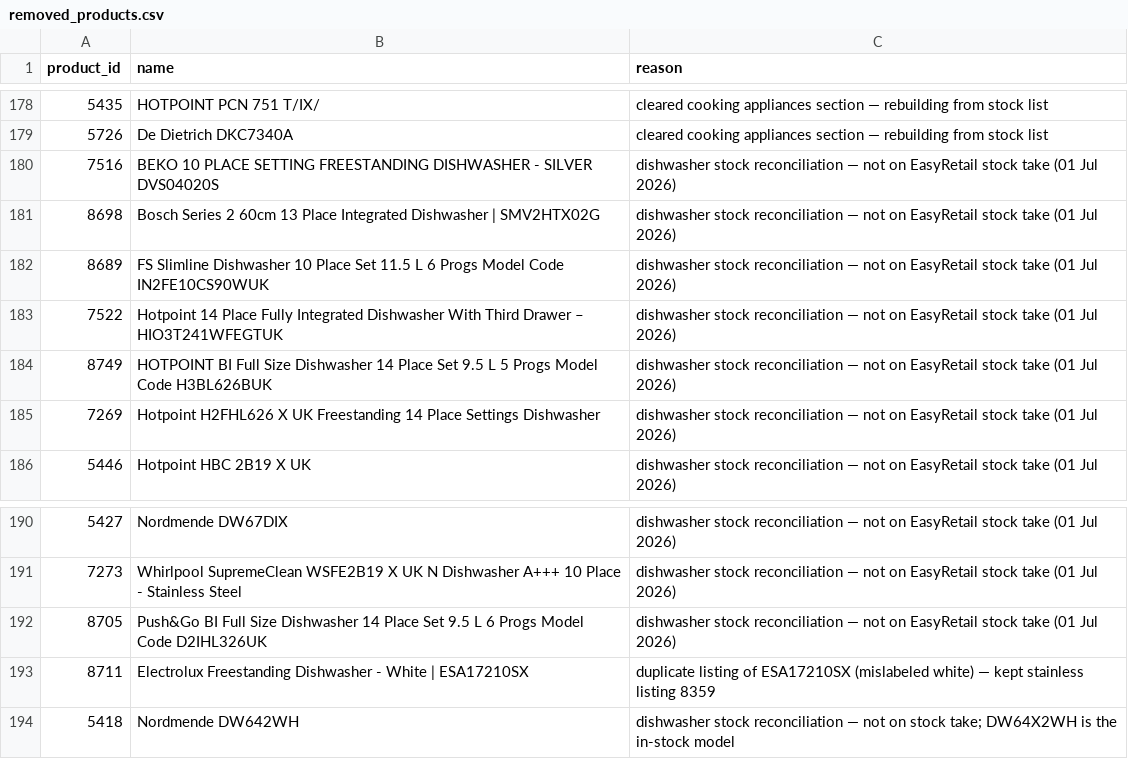
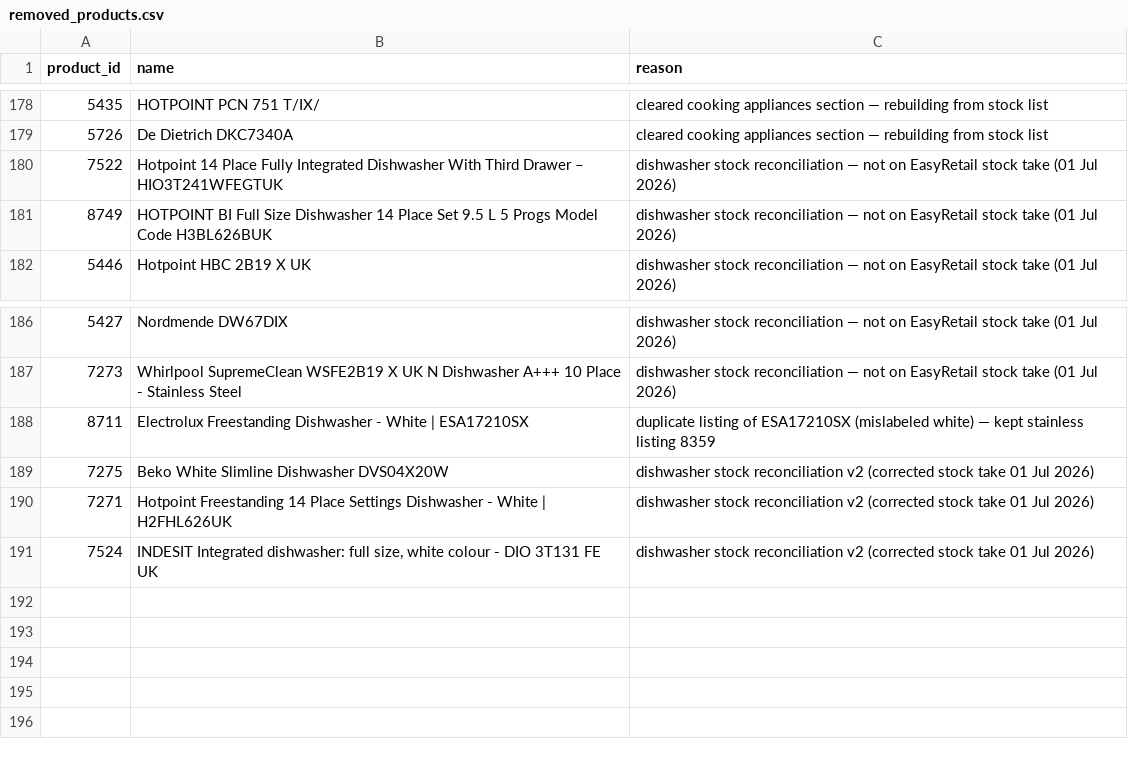
Before and after one commit to meganpowellsquawkmedia/EME, a CSV file: content/removed_products.csv, drawn as a sheet; only a part is shown, gaps mark what is left out; removed rows and columns are numbered as before the commit, all else as after; the diff names each change by its address in the sheet, - before the commit and + after, or states it on an @@ line.

```diff
--- a/content/removed_products.csv
+++ b/content/removed_products.csv
-row 180: 7516 | BEKO 10 PLACE SETTING FREESTANDING DISHWASHER - SILVER DVS04020S | dishwasher stock reconciliation — not on EasyRetail stock take (01 Jul 2026)
-row 181: 8698 | Bosch Series 2 60cm 13 Place Integrated Dishwasher | SMV2HTX02G | dishwasher stock reconciliation — not on EasyRetail stock take (01 Jul 2026)
-row 182: 8689 | FS Slimline Dishwasher 10 Place Set 11.5 L 6 Progs Model Code IN2FE10CS90WUK | dishwasher stock reconciliation — not on EasyRetail stock take (01 Jul 2026)
-row 185: 7269 | Hotpoint H2FHL626 X UK Freestanding 14 Place Settings Dishwasher | dishwasher stock reconciliation — not on EasyRetail stock take (01 Jul 2026)
-row 192: 8705 | Push&Go BI Full Size Dishwasher 14 Place Set 9.5 L 6 Progs Model Code D2IHL326UK | dishwasher stock reconciliation — not on EasyRetail stock take (01 Jul 2026)
-row 194: 5418 | Nordmende DW642WH | dishwasher stock reconciliation — not on stock take; DW64X2WH is the in-stock model
+row 189: 7275 | Beko White Slimline Dishwasher DVS04X20W | dishwasher stock reconciliation v2 (corrected stock take 01 Jul 2026)
+row 190: 7271 | Hotpoint Freestanding 14 Place Settings Dishwasher - White | H2FHL626UK | dishwasher stock reconciliation v2 (corrected stock take 01 Jul 2026)
+row 191: 7524 | INDESIT Integrated dishwasher: full size, white colour - DIO 3T131 FE UK | dishwasher stock reconciliation v2 (corrected stock take 01 Jul 2026)
```
Also changed, not shown: content/price_overrides.csv, 21 other files.
